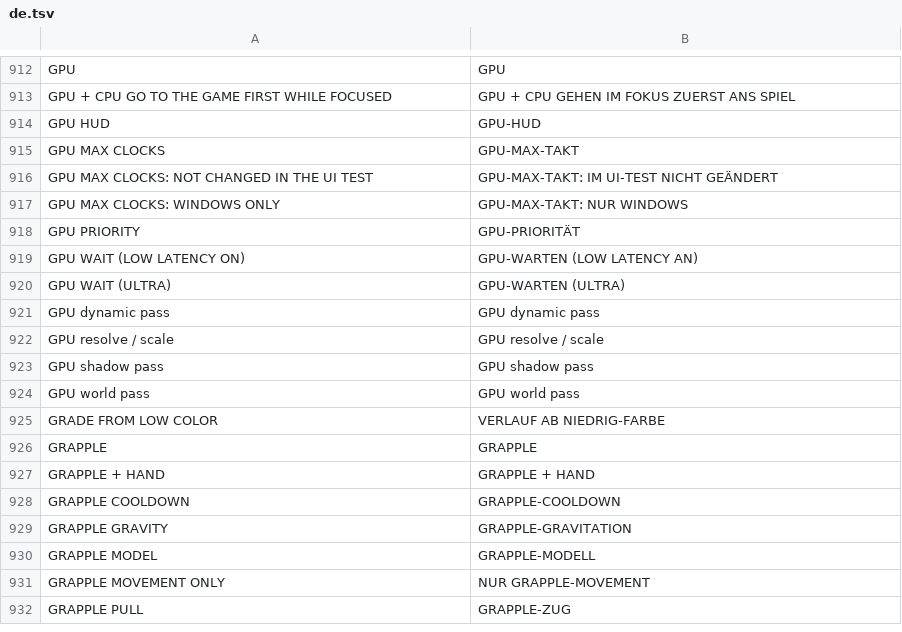
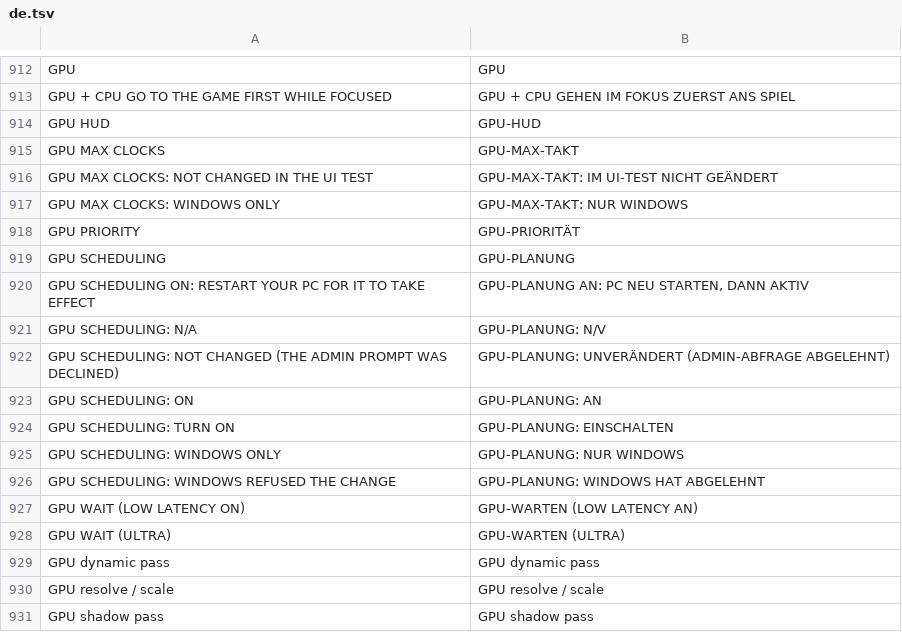
Before and after one commit to floration/quark, a TSV file: assets/lang/de.tsv, drawn as a sheet; only a part is shown, gaps mark what is left out; the shorter side is filled out with more unchanged rows; the diff names each change by its address in the sheet, - before the commit and + after, or states it on an @@ line.

```diff
--- a/assets/lang/de.tsv
+++ b/assets/lang/de.tsv
+row 919: GPU SCHEDULING | GPU-PLANUNG
+row 920: GPU SCHEDULING ON: RESTART YOUR PC FOR IT TO TAKE EFFECT | GPU-PLANUNG AN: PC NEU STARTEN, DANN AKTIV
+row 921: GPU SCHEDULING: N/A | GPU-PLANUNG: N/V
+row 922: GPU SCHEDULING: NOT CHANGED (THE ADMIN PROMPT WAS DECLINED) | GPU-PLANUNG: UNVERÄNDERT (ADMIN-ABFRAGE ABGELEHNT)
+row 923: GPU SCHEDULING: ON | GPU-PLANUNG: AN
+row 924: GPU SCHEDULING: TURN ON | GPU-PLANUNG: EINSCHALTEN
+row 925: GPU SCHEDULING: WINDOWS ONLY | GPU-PLANUNG: NUR WINDOWS
+row 926: GPU SCHEDULING: WINDOWS REFUSED THE CHANGE | GPU-PLANUNG: WINDOWS HAT ABGELEHNT
```
Also changed, not shown: assets/lang/es.tsv, assets/lang/ja.tsv, 13 other files.
